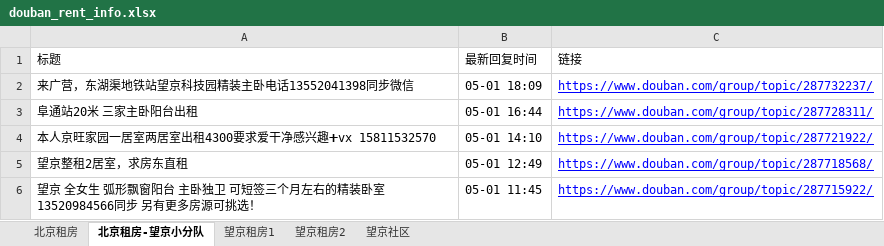
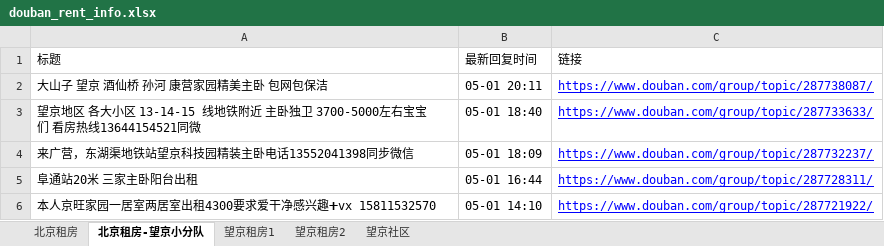
Before and after one commit to slzhang13/rent-info-crawler, an Excel workbook: douban_rent_info.xlsx, sheet 北京租房-望京小分队, drawn as a sheet; only a part is shown; the shorter side is filled out with more unchanged rows; values as stored, in another font and other column widths than the file's, no borders; the diff names each change by its address in the sheet, - before the commit and + after, or states it on an @@ line.

```diff
--- a/douban_rent_info.xlsx (sheet 北京租房-望京小分队)
+++ b/douban_rent_info.xlsx (sheet 北京租房-望京小分队)
+row 2: 大山子 望京 酒仙桥 孙河 康营家园精美主卧 包网包保洁 | 05-01 20:11 | https://www.douban.com/group/topic/287738087/
+row 3: 望京地区 各大小区 13-14-15 线地铁附近 主卧独卫 3700-5000左右宝宝们 看房热线13644154521同微 | 05-01 18:40 | https://www.douban.com/group/topic/287733633/
```
Also changed, not shown: sheet 北京租房, sheet 望京社区, sheet 望京租房1, 1 other file.
